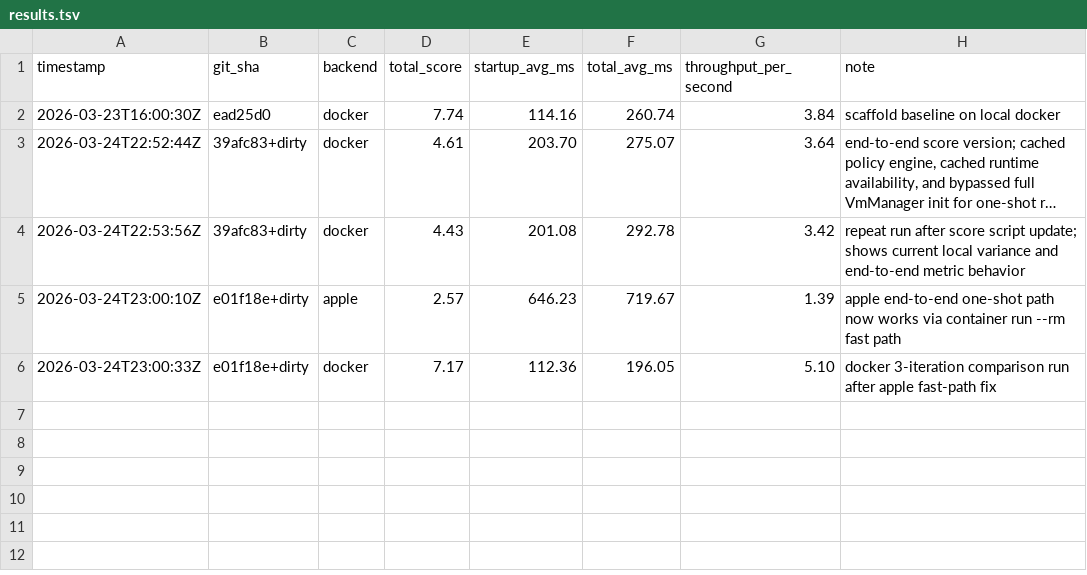
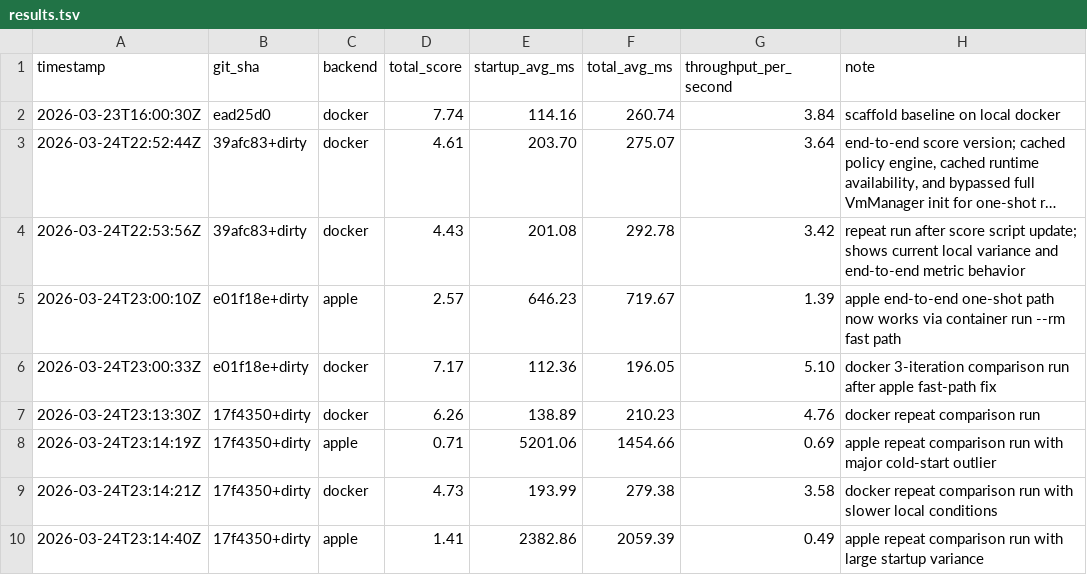
Before and after one commit to thrashr888/agentkernel, a TSV file: autoresearch/results.tsv, drawn as a sheet; long unchanged cells end in …; the diff names each change by its address in the sheet, - before the commit and + after, or states it on an @@ line.

Commit message:
Add autoresearch progress chart

```diff
--- a/autoresearch/results.tsv
+++ b/autoresearch/results.tsv
+row 7: 2026-03-24T23:13:30Z | 17f4350+dirty | docker | 6.26 | 138.89 | 210.23 | 4.76 | docker repeat comparison run
+row 8: 2026-03-24T23:14:19Z | 17f4350+dirty | apple | 0.71 | 5201.06 | 1454.66 | 0.69 | apple repeat comparison run with major cold-start outlier
+row 9: 2026-03-24T23:14:21Z | 17f4350+dirty | docker | 4.73 | 193.99 | 279.38 | 3.58 | docker repeat comparison run with slower local conditions
+row 10: 2026-03-24T23:14:40Z | 17f4350+dirty | apple | 1.41 | 2382.86 | 2059.39 | 0.49 | apple repeat comparison run with large startup variance
```
Also changed, not shown: 7 other files.
